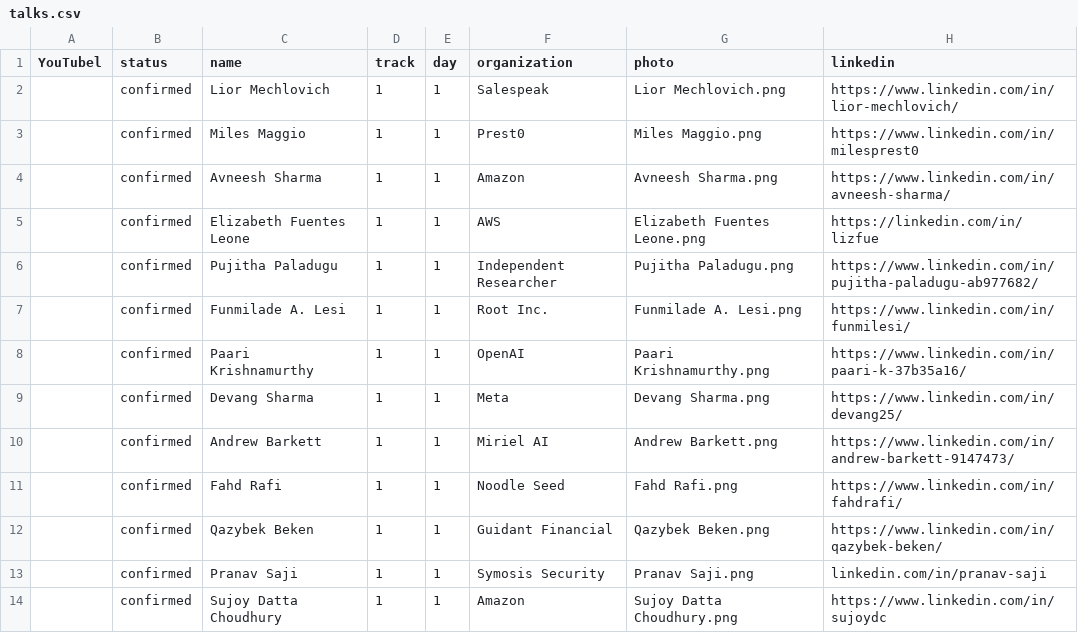
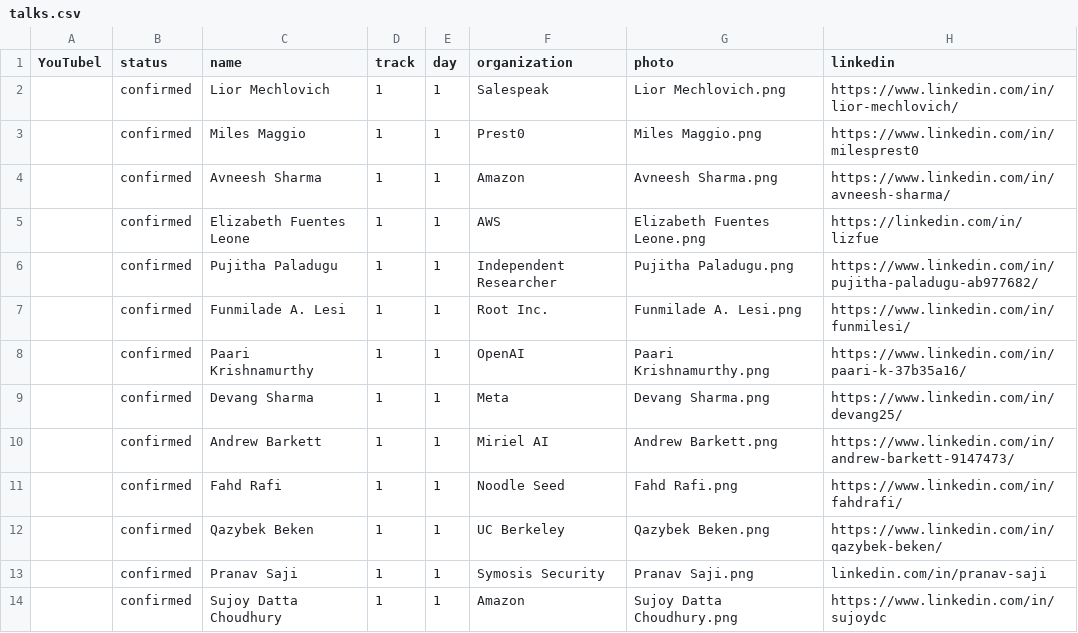
Before and after one commit to sreday/llmday, a CSV file: 2026-redwood-city-q4/_db/talks.csv, drawn as a sheet; only a part is shown; the diff names each change by its address in the sheet, - before the commit and + after, or states it on an @@ line.

Commit message:
Add files via upload

```diff
--- a/2026-redwood-city-q4/_db/talks.csv
+++ b/2026-redwood-city-q4/_db/talks.csv
-F12 (organization): Guidant Financial
+F12 (organization): UC Berkeley
```
